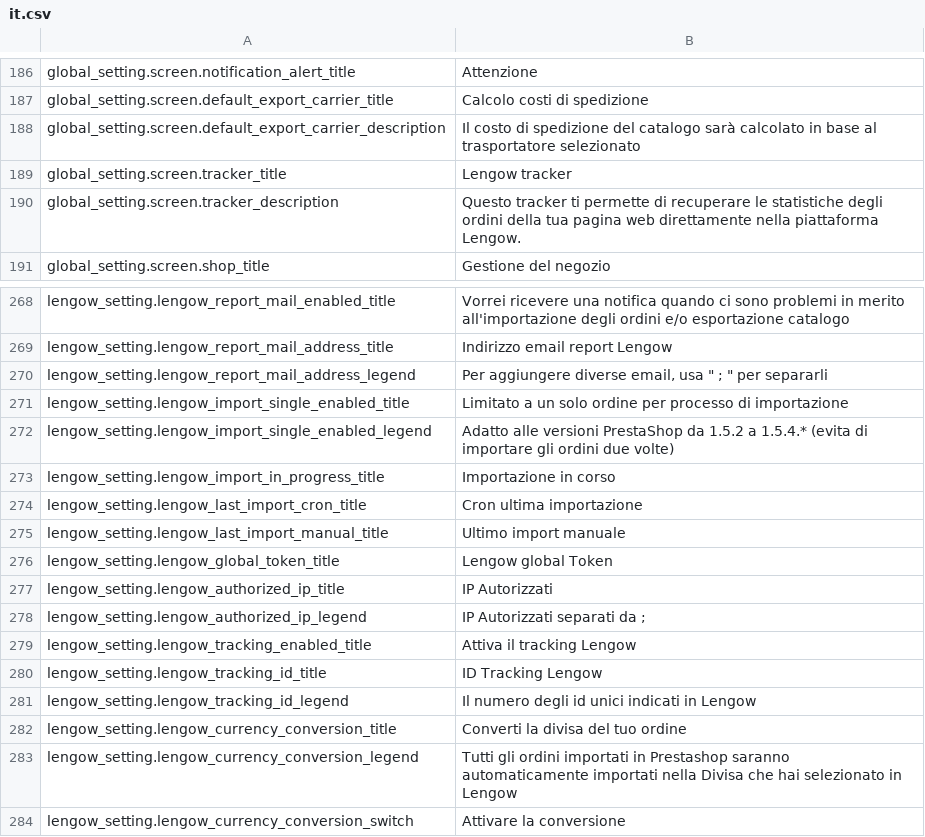
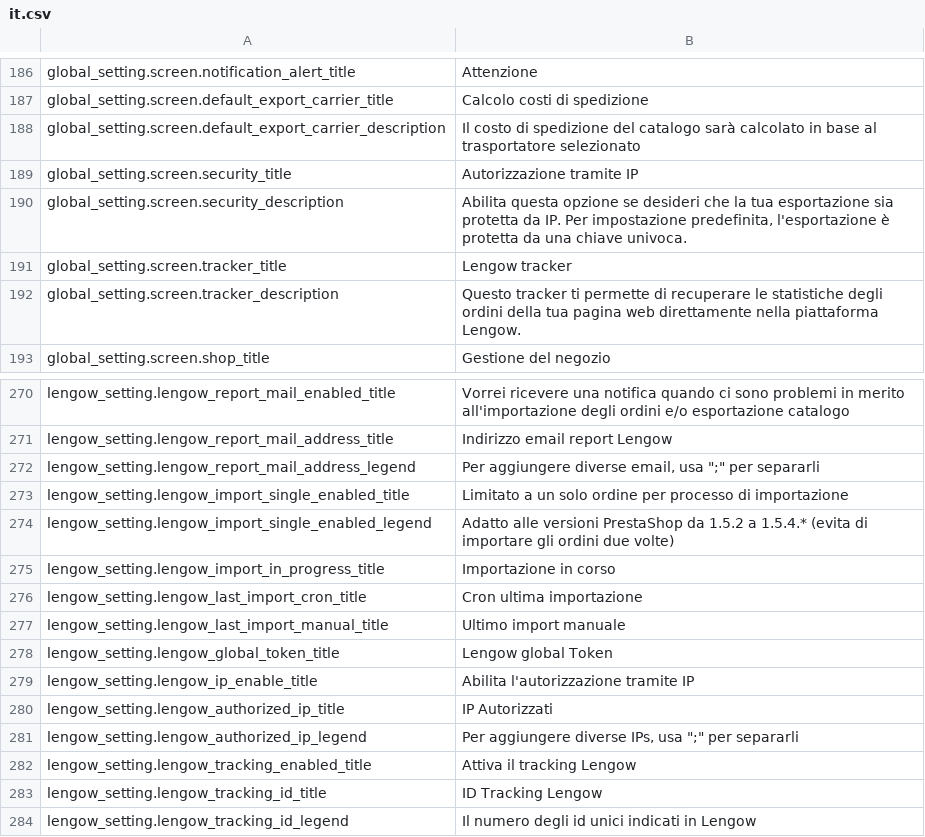
Before and after one commit to lengow/plugin-prestashop, a CSV file: translations/it.csv, drawn as a sheet; only a part is shown, gaps mark what is left out; the shorter side is filled out with more unchanged rows.

```diff
--- a/translations/it.csv
+++ b/translations/it.csv
@@ -188,2 +188,4 @@ global_setting.screen.default_export_carrier_title|Calcolo costi di spedizione
 global_setting.screen.default_export_carrier_description|Il costo di spedizione del catalogo sarà calcolato in base al trasportatore selezionato
+global_setting.screen.security_title|Autorizzazione tramite IP
+global_setting.screen.security_description|Abilita questa opzione se desideri che la tua esportazione sia protetta da IP. Per impostazione predefinita, l'esportazione è protetta da una chiave univoca.
 global_setting.screen.tracker_title|Lengow tracker
@@ -269,3 +271,3 @@ lengow_setting.lengow_report_mail_enabled_title|Vorrei ricevere una notifica qua
 lengow_setting.lengow_report_mail_address_title|Indirizzo email report Lengow
-lengow_setting.lengow_report_mail_address_legend|Per aggiungere diverse email, usa " ; " per separarli
+lengow_setting.lengow_report_mail_address_legend|Per aggiungere diverse email, usa ";" per separarli
 lengow_setting.lengow_import_single_enabled_title|Limitato a un solo ordine per processo di importazione
@@ -276,4 +278,5 @@ lengow_setting.lengow_last_import_manual_title|Ultimo import manuale
 lengow_setting.lengow_global_token_title|Lengow global Token
+lengow_setting.lengow_ip_enable_title|Abilita l'autorizzazione tramite IP
 lengow_setting.lengow_authorized_ip_title|IP Autorizzati
-lengow_setting.lengow_authorized_ip_legend|IP Autorizzati separati da ;
+lengow_setting.lengow_authorized_ip_legend|Per aggiungere diverse IPs, usa ";" per separarli
 lengow_setting.lengow_tracking_enabled_title|Attiva il tracking Lengow
```
Also changed, not shown: toolbox/checkmd5.csv, translations/en.csv, 46 other files.
